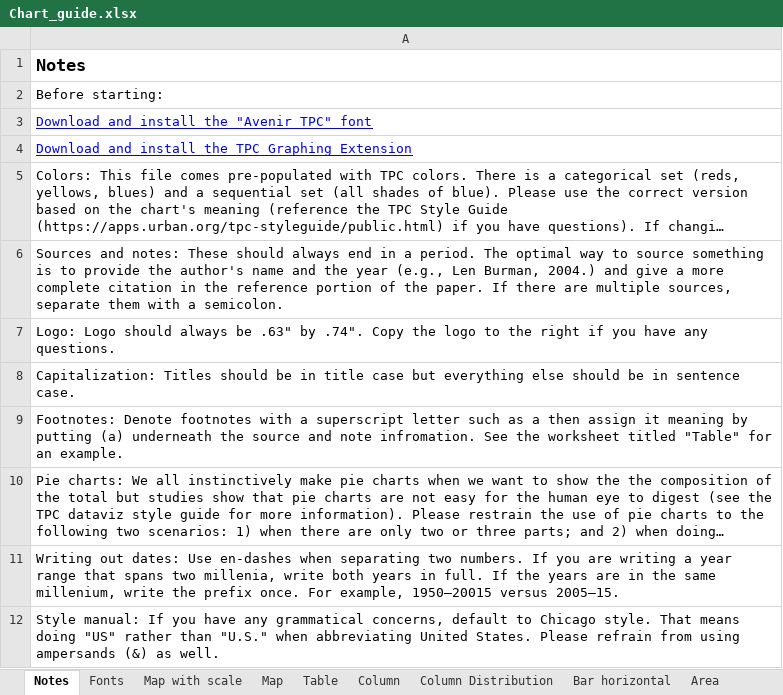
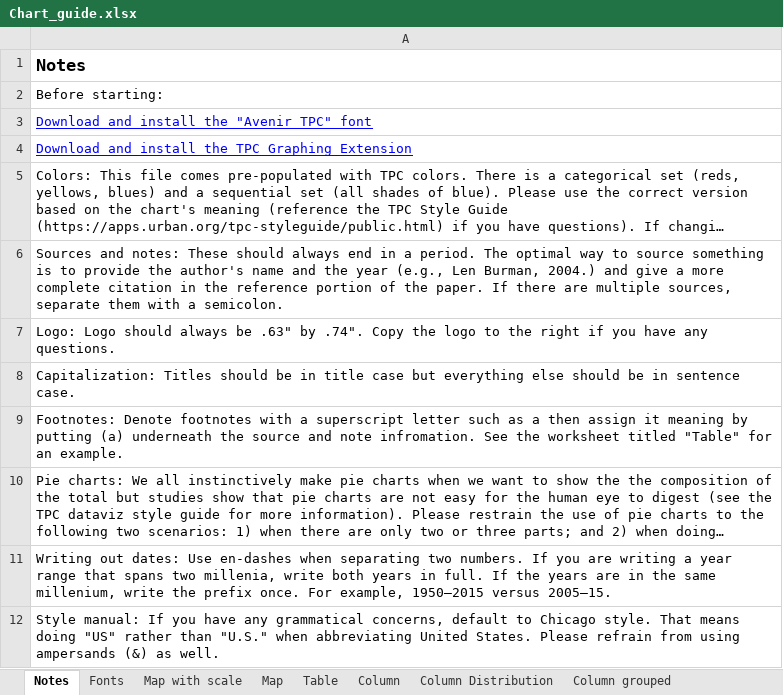
Before and after one commit to UI-Research/TPC-styleguide, an Excel workbook: templates/Chart_guide.xlsx, sheet Notes, drawn as a sheet; long unchanged cells end in …; values as stored, in another font and other column widths than the file's, no borders; charts and pictures not drawn; the diff names each change by its address in the sheet, - before the commit and + after, or states it on an @@ line.

```diff
--- a/templates/Chart_guide.xlsx (sheet Notes)
+++ b/templates/Chart_guide.xlsx (sheet Notes)
+sheet tab: Column grouped
-A11: …For example, 1950–20015 versus 2005–15.
+A11: …For example, 1950–2015 versus 2005–15.
```
Also changed, not shown: sheet Area and Line, sheet Area, sheet Column Distribution, charts or pictures, 44 other files.
